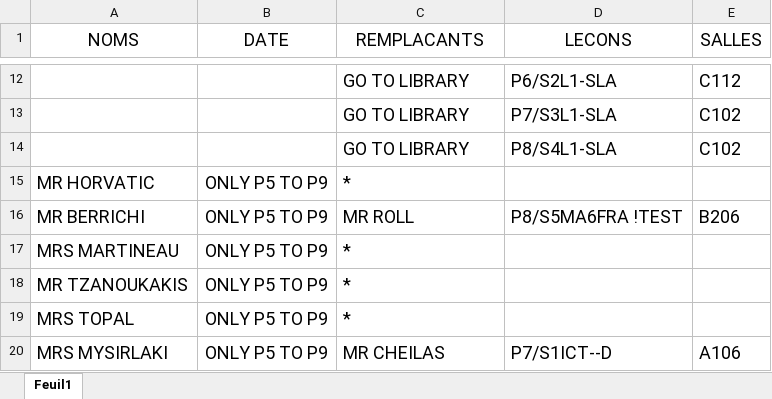
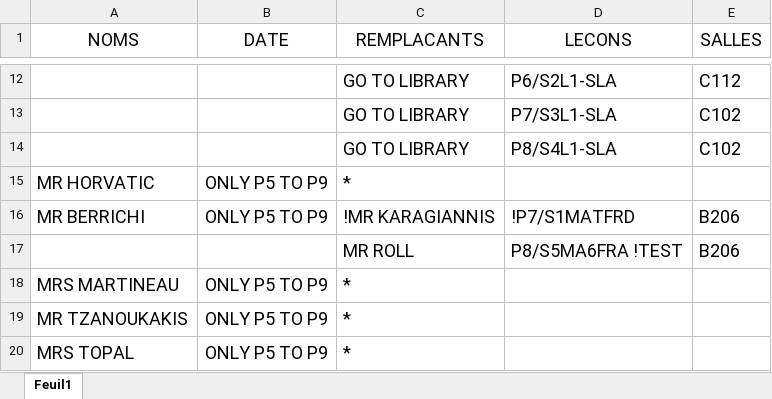
Before and after one commit to MAM-ICT-ADMIN/absences-sec, an Excel workbook: Absences_Sharepoint.xlsx, sheet Feuil1, drawn as a sheet; only a part is shown, gaps mark what is left out; the shorter side is filled out with more unchanged rows; values as stored, in another font and other column widths than the file's, no borders; the diff names each change by its address in the sheet, - before the commit and + after, or states it on an @@ line.

Commit message:
MAJ absences 2026-11-11 13:05

```diff
--- a/Absences_Sharepoint.xlsx (sheet Feuil1)
+++ b/Absences_Sharepoint.xlsx (sheet Feuil1)
-C16 (REMPLACANTS): MR ROLL
+C16 (REMPLACANTS): !MR KARAGIANNIS
-D16 (LECONS): P8/S5MA6FRA !TEST
+D16 (LECONS): !P7/S1MATFRD
+row 17:  |  | MR ROLL | P8/S5MA6FRA !TEST | B206
```
